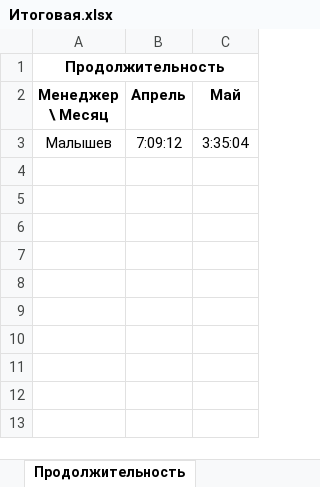
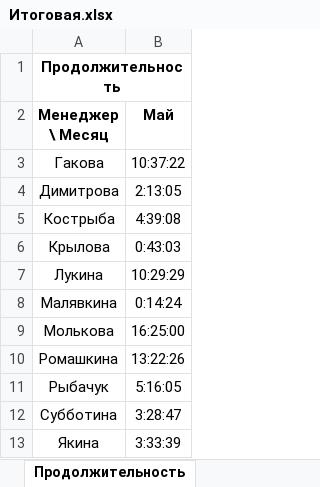
Before and after one commit to alexeystarodubtsev/ProcessingCheckListsForWss, an Excel workbook: ProcessingCheckListWss/bin/Debug/Result/Итоговая.xlsx, sheet Продолжительность, drawn as a sheet; values as stored, in another font and other column widths than the file's, no borders; removed rows and columns are numbered as before the commit, all else as after; the diff names each change by its address in the sheet, - before the commit and + after, or states it on an @@ line.

```diff
--- a/ProcessingCheckListWss/bin/Debug/Result/Итоговая.xlsx (sheet Продолжительность)
+++ b/ProcessingCheckListWss/bin/Debug/Result/Итоговая.xlsx (sheet Продолжительность)
-column B (Апрель), empty
-row 3: Малышев | 7:09:12 | 3:35:04
+row 3: Гакова | 10:37:22
+row 4: Димитрова | 2:13:05
+row 5: Кострыба | 4:39:08
+row 6: Крылова | 0:43:03
+row 7: Лукина | 10:29:29
+row 8: Малявкина | 0:14:24
+row 9: Молькова | 16:25:00
+row 10: Ромашкина | 13:22:26
+row 11: Рыбачук | 5:16:05
+row 12: Субботина | 3:28:47
+row 13: Якина | 3:33:39
```
Also changed, not shown: sheet Количество, sheet Средний %, sheet Плохо выполняемые пункты, ProcessingCheckListWss/bin/Debug/Result/Еженедельная статистика.xlsx, ProcessingCheckListWss/bin/Debug/Result/По этапам.xlsx, 34 other files.
